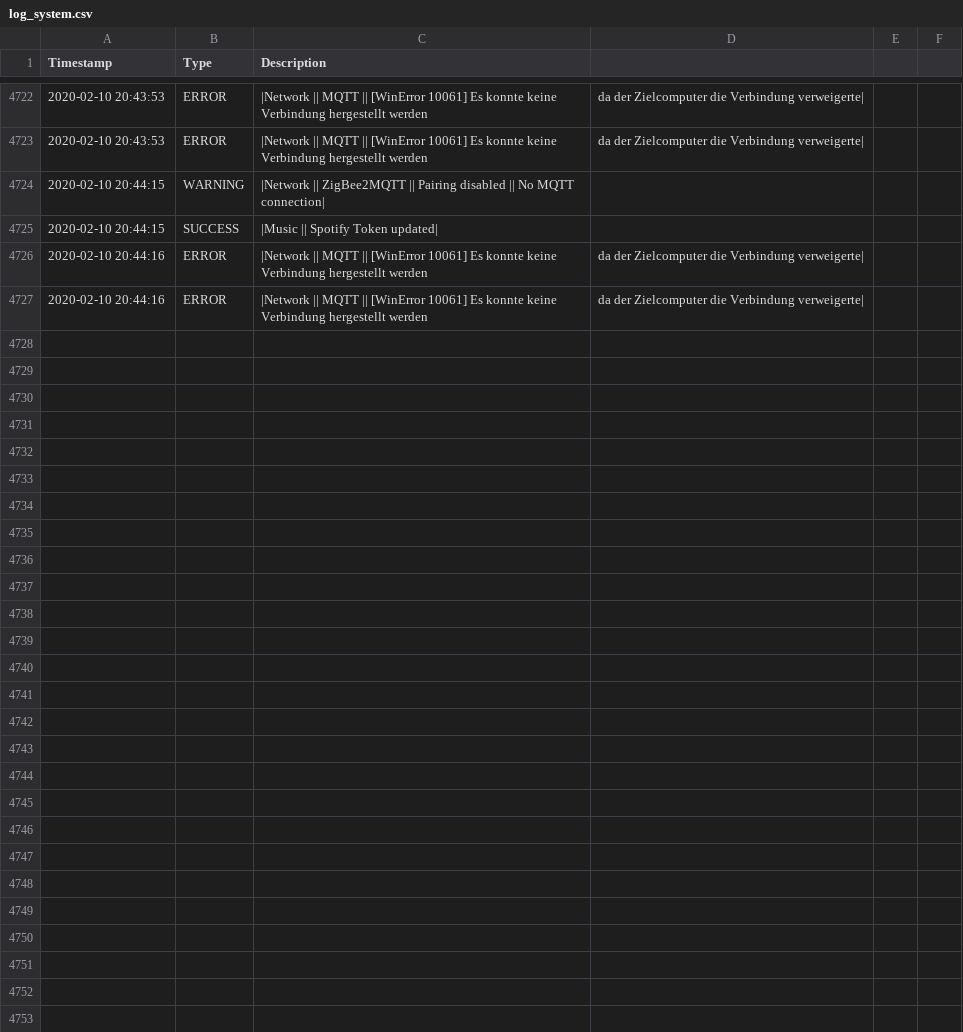
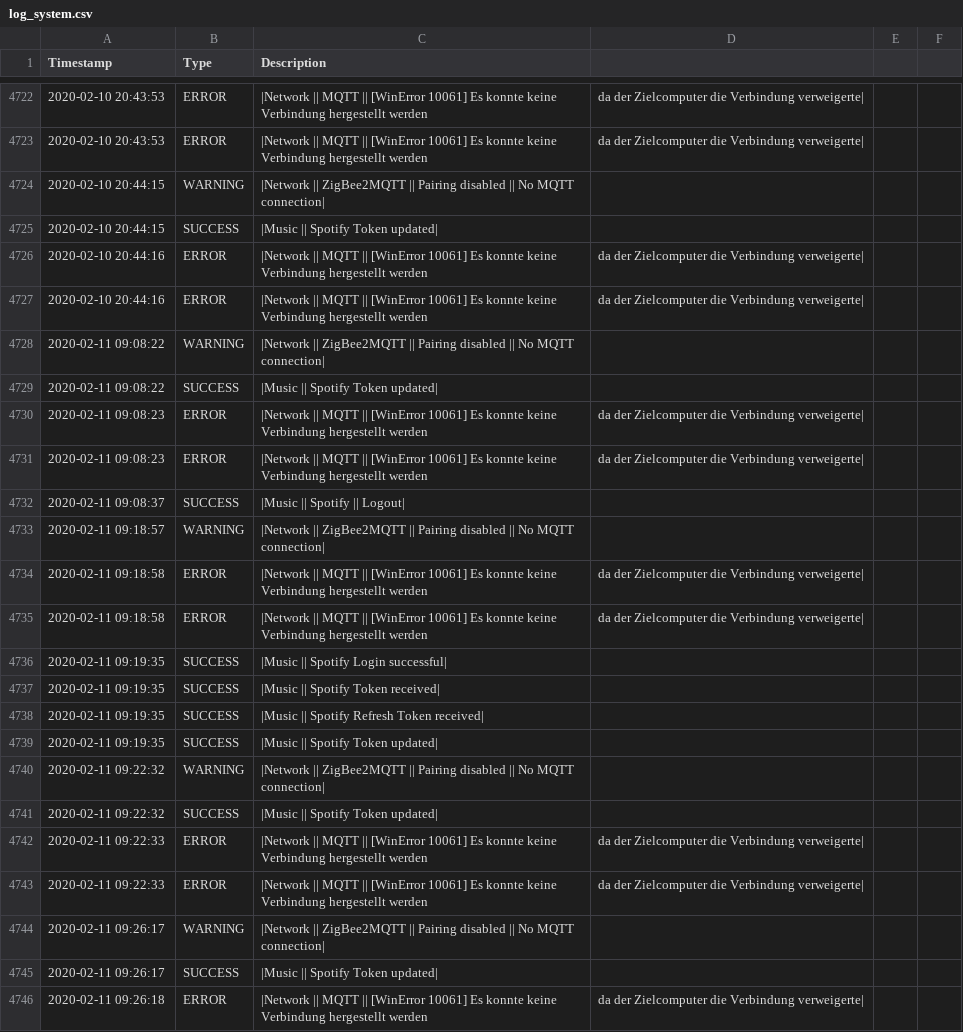
Before and after one commit to stanman71/Priscilla, a CSV file: data/logs/log_system.csv, drawn as a sheet; only a part is shown, gaps mark what is left out; the diff covers the shown part only; the diff names each change by its address in the sheet, - before the commit and + after, or states it on an @@ line.

```diff
--- a/data/logs/log_system.csv
+++ b/data/logs/log_system.csv
+row 4728: 2020-02-11 09:08:22 | WARNING | |Network || ZigBee2MQTT || Pairing disabled || No MQTT connection
+row 4729: 2020-02-11 09:08:22 | SUCCESS | |Music || Spotify Token updated
+row 4730: 2020-02-11 09:08:23 | ERROR | |Network || MQTT || [WinError 10061] Es konnte keine Verbindung hergestellt werden | da der Zielcomputer die Verbindung verweigerte
+row 4731: 2020-02-11 09:08:23 | ERROR | |Network || MQTT || [WinError 10061] Es konnte keine Verbindung hergestellt werden | da der Zielcomputer die Verbindung verweigerte
+row 4732: 2020-02-11 09:08:37 | SUCCESS | |Music || Spotify || Logout
+row 4733: 2020-02-11 09:18:57 | WARNING | |Network || ZigBee2MQTT || Pairing disabled || No MQTT connection
+row 4734: 2020-02-11 09:18:58 | ERROR | |Network || MQTT || [WinError 10061] Es konnte keine Verbindung hergestellt werden | da der Zielcomputer die Verbindung verweigerte
+row 4735: 2020-02-11 09:18:58 | ERROR | |Network || MQTT || [WinError 10061] Es konnte keine Verbindung hergestellt werden | da der Zielcomputer die Verbindung verweigerte
+row 4736: 2020-02-11 09:19:35 | SUCCESS | |Music || Spotify Login successful
+row 4737: 2020-02-11 09:19:35 | SUCCESS | |Music || Spotify Token received
+row 4738: 2020-02-11 09:19:35 | SUCCESS | |Music || Spotify Refresh Token received
+row 4739: 2020-02-11 09:19:35 | SUCCESS | |Music || Spotify Token updated
+row 4740: 2020-02-11 09:22:32 | WARNING | |Network || ZigBee2MQTT || Pairing disabled || No MQTT connection
+row 4741: 2020-02-11 09:22:32 | SUCCESS | |Music || Spotify Token updated
+row 4742: 2020-02-11 09:22:33 | ERROR | |Network || MQTT || [WinError 10061] Es konnte keine Verbindung hergestellt werden | da der Zielcomputer die Verbindung verweigerte
+row 4743: 2020-02-11 09:22:33 | ERROR | |Network || MQTT || [WinError 10061] Es konnte keine Verbindung hergestellt werden | da der Zielcomputer die Verbindung verweigerte
+row 4744: 2020-02-11 09:26:17 | WARNING | |Network || ZigBee2MQTT || Pairing disabled || No MQTT connection
+row 4745: 2020-02-11 09:26:17 | SUCCESS | |Music || Spotify Token updated
+row 4746: 2020-02-11 09:26:18 | ERROR | |Network || MQTT || [WinError 10061] Es konnte keine Verbindung hergestellt werden | da der Zielcomputer die Verbindung verweigerte
```
Also changed, not shown: 13 added rows elsewhere in this file, 20 other files.
